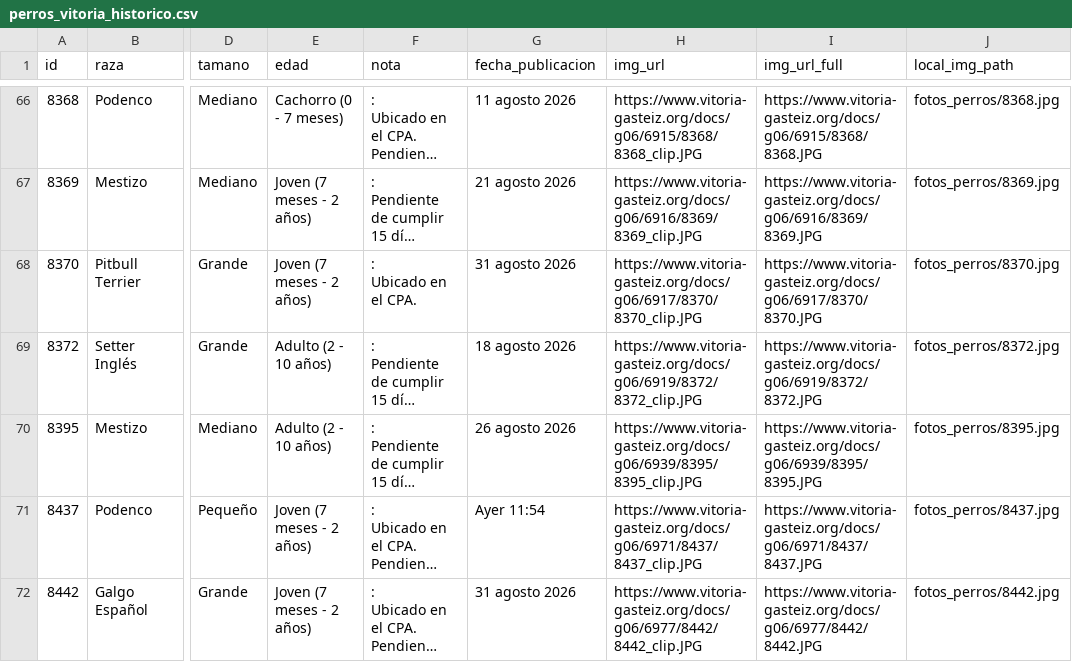
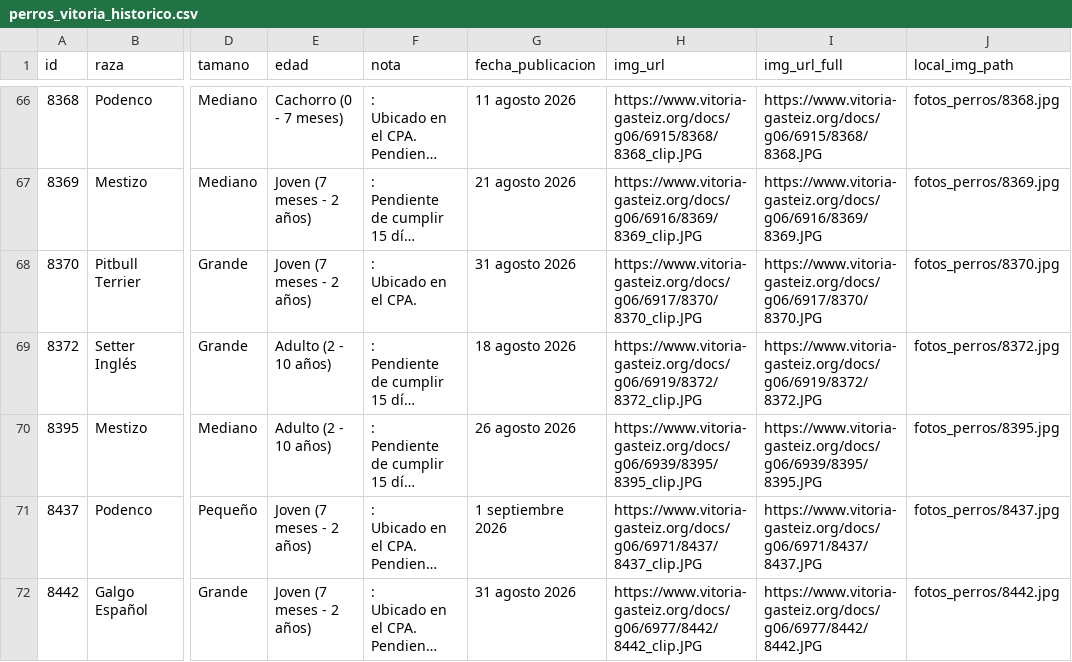
Before and after one commit to eortas/perros-gasteiz, a CSV file: perros_vitoria_historico.csv, drawn as a sheet; only a part is shown, gaps mark what is left out; long unchanged cells end in …; the diff names each change by its address in the sheet, - before the commit and + after, or states it on an @@ line.

```diff
--- a/perros_vitoria_historico.csv
+++ b/perros_vitoria_historico.csv
-G71 (fecha_publicacion): Ayer 11:54
+G71 (fecha_publicacion): 1 septiembre 2026
```
